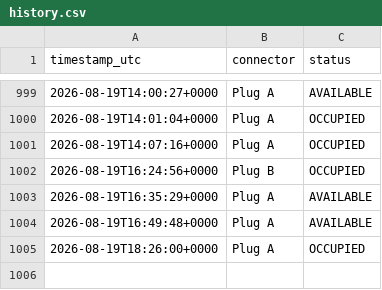
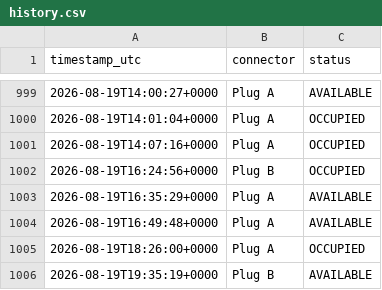
Before and after one commit to LordHob/Cargador-PT-Ovans1, a CSV file: data/history.csv, drawn as a sheet; only a part is shown, gaps mark what is left out.

```diff
--- a/data/history.csv
+++ b/data/history.csv
@@ -1005 +1005,2 @@ timestamp_utc,connector,status
 2026-08-19T18:26:00+0000,Plug A,OCCUPIED
+2026-08-19T19:35:19+0000,Plug B,AVAILABLE
```
Also changed, not shown: 1 other file.
